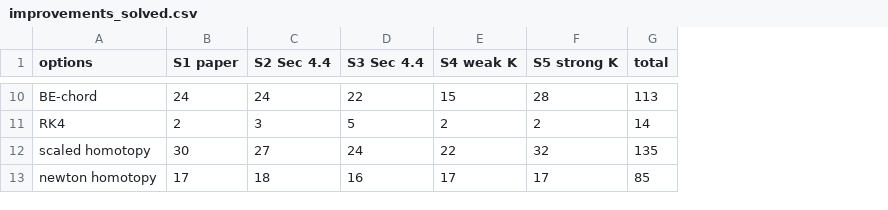
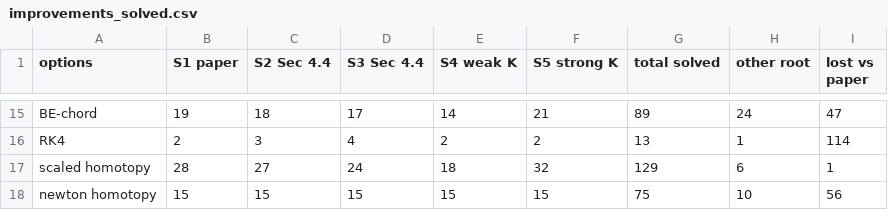
Before and after one commit to JonayedMohiuddin/NumericalAnalysisProject, a CSV file: results/tables/improvements_solved.csv, drawn as a sheet; only a part is shown, gaps mark what is left out; removed rows and columns are numbered as before the commit, all else as after; the diff covers the shown part only; the diff names each change by its address in the sheet, - before the commit and + after, or states it on an @@ line.

```diff
--- a/results/tables/improvements_solved.csv
+++ b/results/tables/improvements_solved.csv
-column G (total), rows 10-13: 113 | 14 | 135 | 85
+column G (total solved), rows 15-18: 89 | 13 | 129 | 75
+column H (other root), rows 15-18: 24 | 1 | 6 | 10
+column I (lost vs paper), rows 15-18: 47 | 114 | 1 | 56
-B15 (S1 paper): 24
+B15 (S1 paper): 19
-C15 (S2 Sec 4.4): 24
+C15 (S2 Sec 4.4): 18
-D15 (S3 Sec 4.4): 22
+D15 (S3 Sec 4.4): 17
-E15 (S4 weak K): 15
+E15 (S4 weak K): 14
-F15 (S5 strong K): 28
+F15 (S5 strong K): 21
-D16 (S3 Sec 4.4): 5
+D16 (S3 Sec 4.4): 4
-B17 (S1 paper): 30
+B17 (S1 paper): 28
-E17 (S4 weak K): 22
+E17 (S4 weak K): 18
-B18 (S1 paper): 17
+B18 (S1 paper): 15
-C18 (S2 Sec 4.4): 18
+C18 (S2 Sec 4.4): 15
-D18 (S3 Sec 4.4): 16
+D18 (S3 Sec 4.4): 15
-E18 (S4 weak K): 17
+E18 (S4 weak K): 15
-F18 (S5 strong K): 17
+F18 (S5 strong K): 15
```
Also changed, not shown: 5 added rows and 22 edited cells elsewhere in this file, results/tables/improvements_cases_S1.csv, results/tables/improvements_cost.csv, 23 other files.
